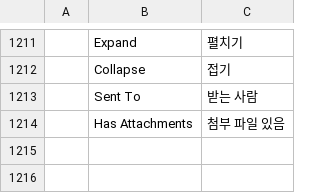
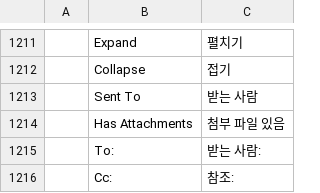
Before and after one commit to ZIDAN44/mailcraft, a TSV file: crates/ui-egui/src/i18n/ko.tsv, drawn as a sheet; only a part is shown, gaps mark what is left out; the diff names each change by its address in the sheet, - before the commit and + after, or states it on an @@ line.

```diff
--- a/crates/ui-egui/src/i18n/ko.tsv
+++ b/crates/ui-egui/src/i18n/ko.tsv
+row 1215:  | To: | 받는 사람:
+row 1216:  | Cc: | 참조:
```
Also changed, not shown: crates/ui-egui/src/i18n/ar.tsv, crates/ui-egui/src/i18n/he.tsv, 11 other files.
